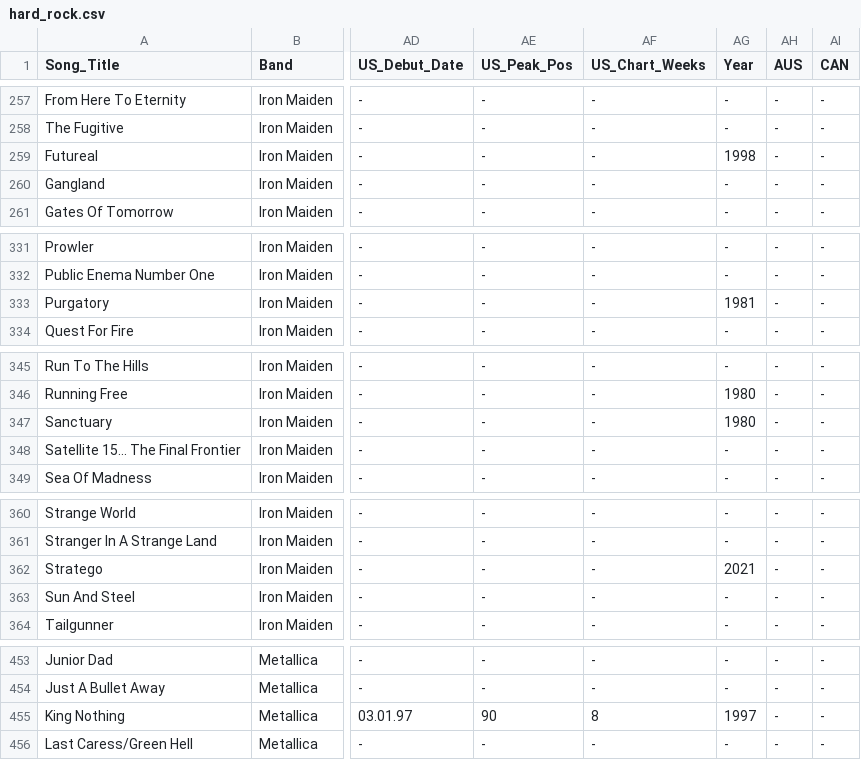
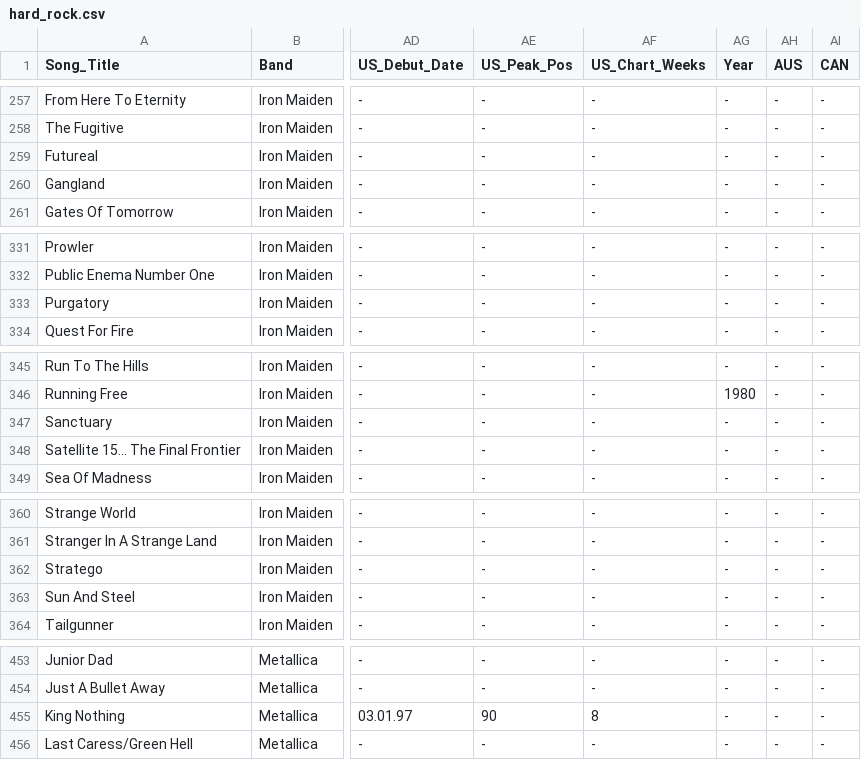
Before and after one commit to ASretenovic/HardRock, a CSV file: hard_rock.csv, drawn as a sheet; only a part is shown, gaps mark what is left out; the diff covers the shown part only; the diff names each change by its address in the sheet, - before the commit and + after, or states it on an @@ line.

Commit message:
Formatted column Year

```diff
--- a/hard_rock.csv
+++ b/hard_rock.csv
-AG259 (Year): 1998
+AG259 (Year): -
-AG333 (Year): 1981
+AG333 (Year): -
-AG347 (Year): 1980
+AG347 (Year): -
-AG362 (Year): 2021
+AG362 (Year): -
-AG455 (Year): 1997
+AG455 (Year): -
```
Also changed, not shown: 7 edited cells elsewhere in this file, 1 other file.
